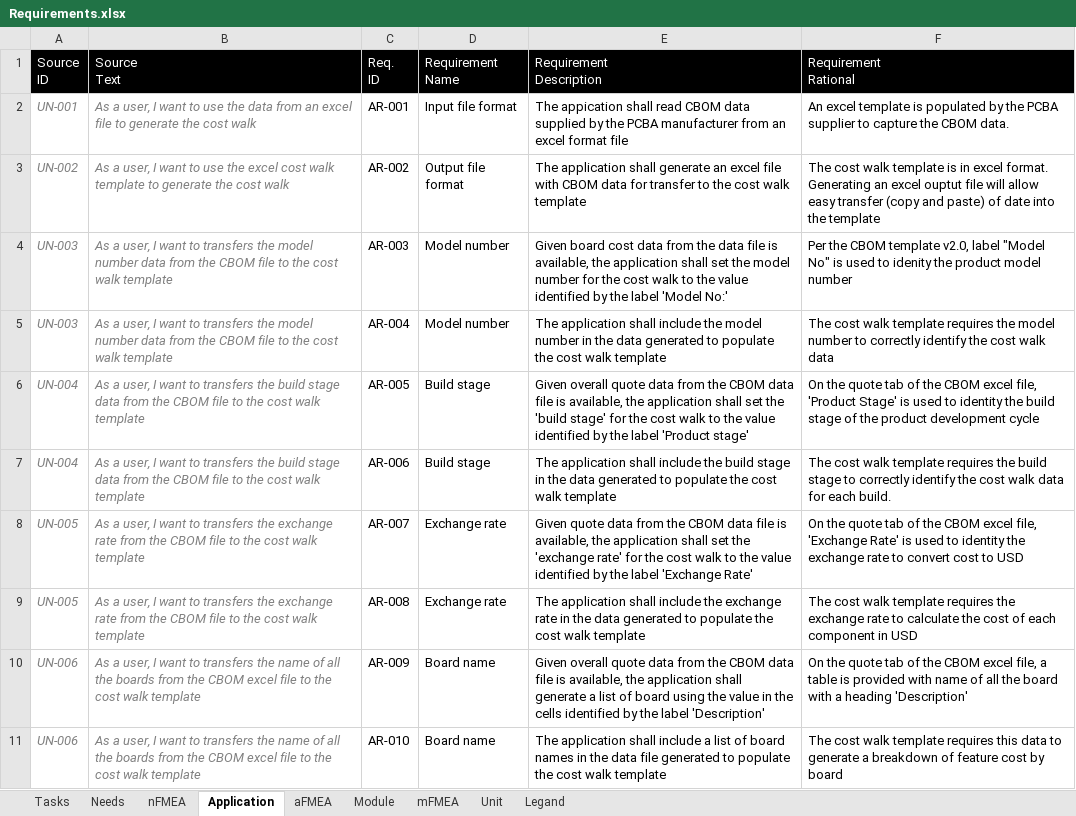
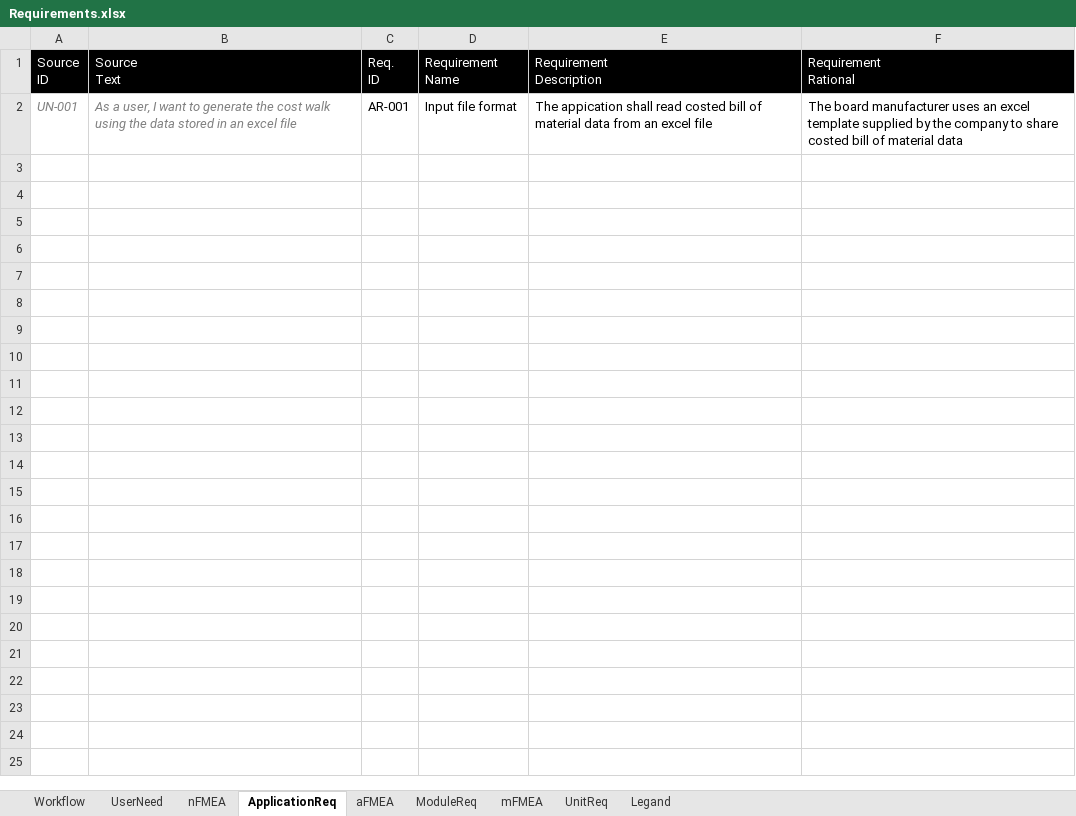
Before and after one commit to biring/BomBuddy, an Excel workbook: docs/Requirements.xlsx, sheet ApplicationReq, drawn as a sheet; only a part is shown; values as stored, in another font and other column widths than the file's, no borders; the diff covers the shown part only; the diff names each change by its address in the sheet, - before the commit and + after, or states it on an @@ line.

```diff
--- a/docs/Requirements.xlsx (sheet ApplicationReq)
+++ b/docs/Requirements.xlsx (sheet ApplicationReq)
-sheet tab: Tasks
+sheet tab: Workflow
-sheet tab: Needs
+sheet tab: UserNeed
-sheet tab: Application
+sheet tab: ApplicationReq
-sheet tab: Module
+sheet tab: ModuleReq
-sheet tab: Unit
+sheet tab: UnitReq
-B2 (Source Text): …want to use the data from an excel file to generate the cost walk
+B2 (Source Text): …want to generate the cost walk using the data stored in an excel file
-E2 (Requirement Description): …shall read CBOM data supplied by the PCBA manufacturer from an excel format file
+E2 (Requirement Description): …shall read costed bill of material data from an excel file
-F2 (Requirement Rational): An excel template is populated by the PCBA supplier to capture the CBOM data.
+F2 (Requirement Rational): The board manufacturer uses an excel template supplied by the company to share costed bill of material data
@@ row 3 hidden: UN-002 | As a user, I want to use the excel cost walk template to generate the cost walk | AR-002 | Output file format | The application shall generate an excel file with CBOM data for transfer to the cost walk template | The cost walk template is in excel format. Generating an excel ouptut file will allow easy transfer (copy and paste) of date into the template @@
@@ row 4 hidden: UN-003 | As a user, I want to transfers the model number data from the CBOM file to the cost walk template | AR-003 | Model number | Given board cost data from the data file is available, the application shall set the model number for the cost walk to the value identified by the label 'Model No:' | Per the CBOM template v2.0, label "Model No" is used to idenity the product model number @@
@@ row 5 hidden: UN-003 | As a user, I want to transfers the model number data from the CBOM file to the cost walk template | AR-004 | Model number | The application shall include the model number in the data generated to populate the cost walk template | The cost walk template requires the model number to correctly identify the cost walk data @@
@@ row 6 hidden: UN-004 | As a user, I want to transfers the build stage data from the CBOM file to the cost walk template | AR-005 | Build stage | Given overall quote data from the CBOM data file is available, the application shall set the 'build stage' for the cost walk to the value identified by the label 'Product stage' | On the quote tab of the CBOM excel file, 'Product Stage' is used to identity the build stage of the product development cycle @@
@@ row 7 hidden: UN-004 | As a user, I want to transfers the build stage data from the CBOM file to the cost walk template | AR-006 | Build stage | The application shall include the build stage in the data generated to populate the cost walk template | The cost walk template requires the build stage to correctly identify the cost walk data for each build. @@
@@ row 8 hidden: UN-005 | As a user, I want to transfers the exchange rate from the CBOM file to the cost walk template | AR-007 | Exchange rate | Given quote data from the CBOM data file is available, the application shall set the 'exchange rate' for the cost walk to the value identified by the label 'Exchange Rate' | On the quote tab of the CBOM excel file, 'Exchange Rate' is used to identity the exchange rate to convert cost to USD @@
@@ row 9 hidden: UN-005 | As a user, I want to transfers the exchange rate from the CBOM file to the cost walk template | AR-008 | Exchange rate | The application shall include the exchange rate in the data generated to populate the cost walk template | The cost walk template requires the exchange rate to calculate the cost of each component in USD @@
@@ row 10 hidden: UN-006 | As a user, I want to transfers the name of all the boards from the CBOM excel file to the cost walk template | AR-009 | Board name | Given overall quote data from the CBOM data file is available, the application shall generate a list of board using the value in the cells identified by the label 'Description' | On the quote tab of the CBOM excel file, a table is provided with name of all the board with a heading 'Description' @@
@@ row 11 hidden: UN-006 | As a user, I want to transfers the name of all the boards from the CBOM excel file to the cost walk template | AR-010 | Board name | The application shall include a list of board names in the data file generated to populate the cost walk template | The cost walk template requires this data to generate a breakdown of feature cost by board @@
```
Also changed, not shown: 33 hidden or unhidden rows elsewhere in this sheet, sheet aFMEA, sheet nFMEA, sheet Workflow, sheet UserNeed, sheet ModuleReq, sheet mFMEA, 2 more sheets, formulas that keep their value, 4 other files.
